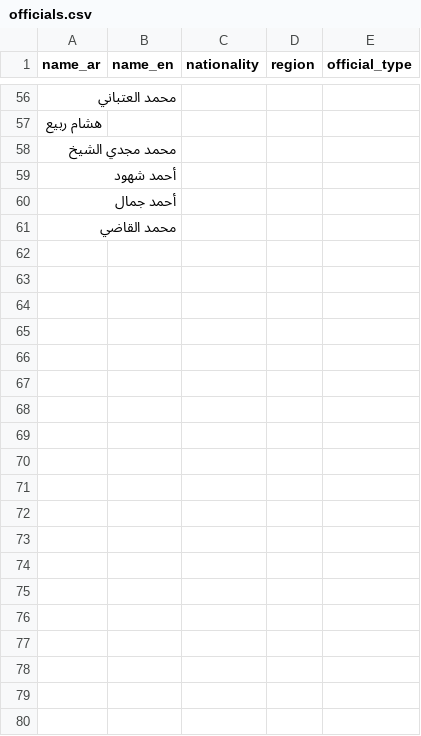
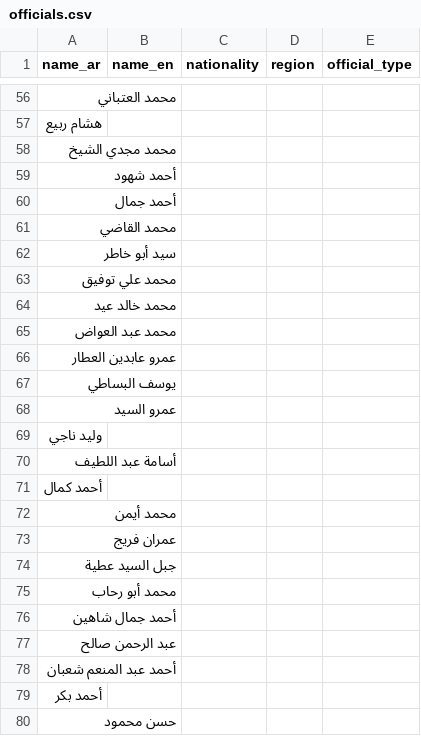
Before and after one commit to MoazReda/sofara, a CSV file: data/raw/officials.csv, drawn as a sheet; only a part is shown, gaps mark what is left out; the diff covers the shown part only.

```diff
--- a/data/raw/officials.csv
+++ b/data/raw/officials.csv
@@ -61 +61,20 @@
 محمد القاضي,,,,
+سيد أبو خاطر,,,,
+محمد علي توفيق,,,,
+محمد خالد عيد,,,,
+محمد عبد العواض,,,,
+عمرو عابدين العطار,,,,
+يوسف البساطي,,,,
+عمرو السيد,,,,
+وليد ناجي,,,,
+أسامة عبد اللطيف,,,,
+أحمد كمال,,,,
+محمد أيمن,,,,
+عمران فريج,,,,
+جبل السيد عطية,,,,
+محمد أبو رحاب,,,,
+أحمد جمال شاهين,,,,
+عبد الرحمن صالح,,,,
+أحمد عبد المنعم شعبان,,,,
+أحمد بكر,,,,
+حسن محمود,,,,
```
Also changed, not shown: 23 added rows elsewhere in this file, data/raw/official_aliases.csv, data/raw/team_aliases.csv, 4 other files.
